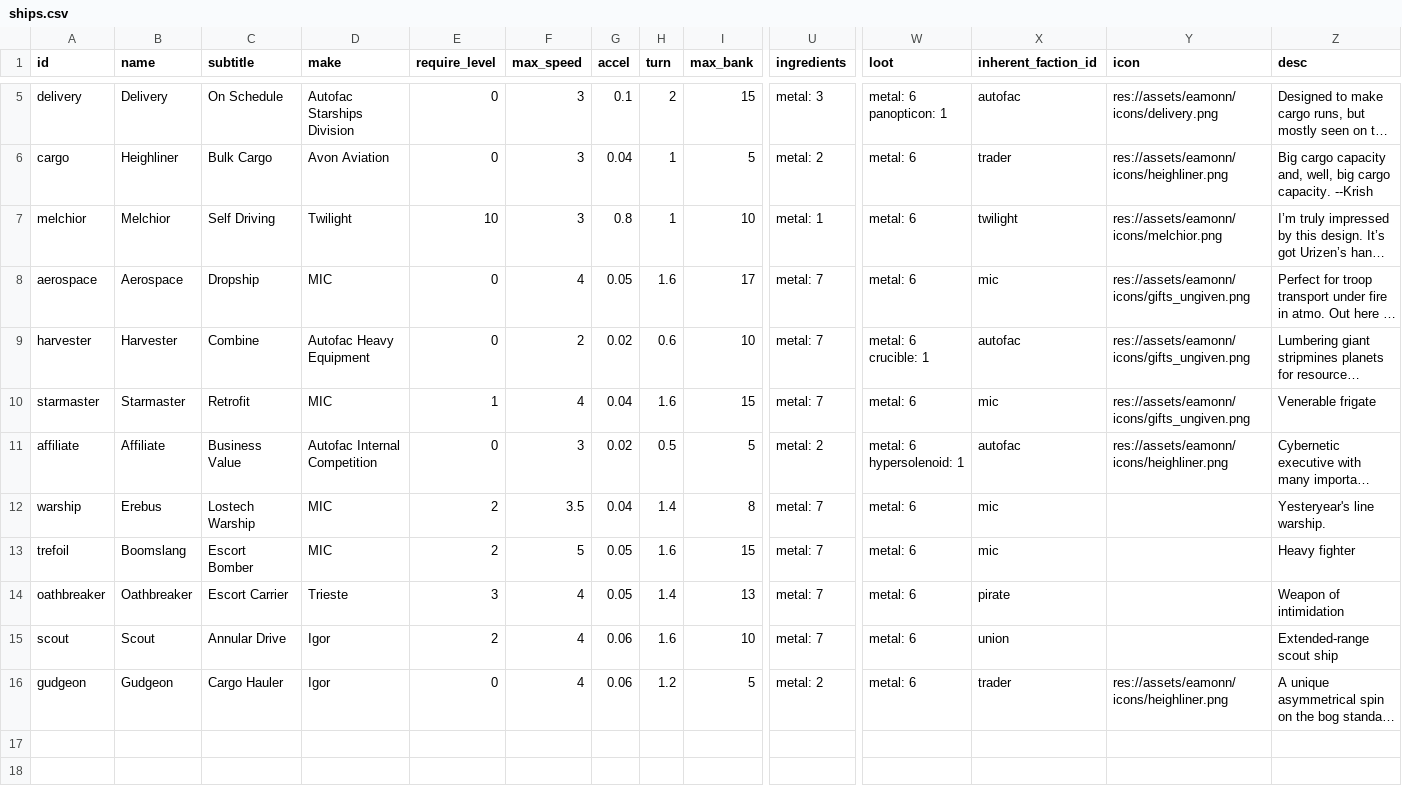
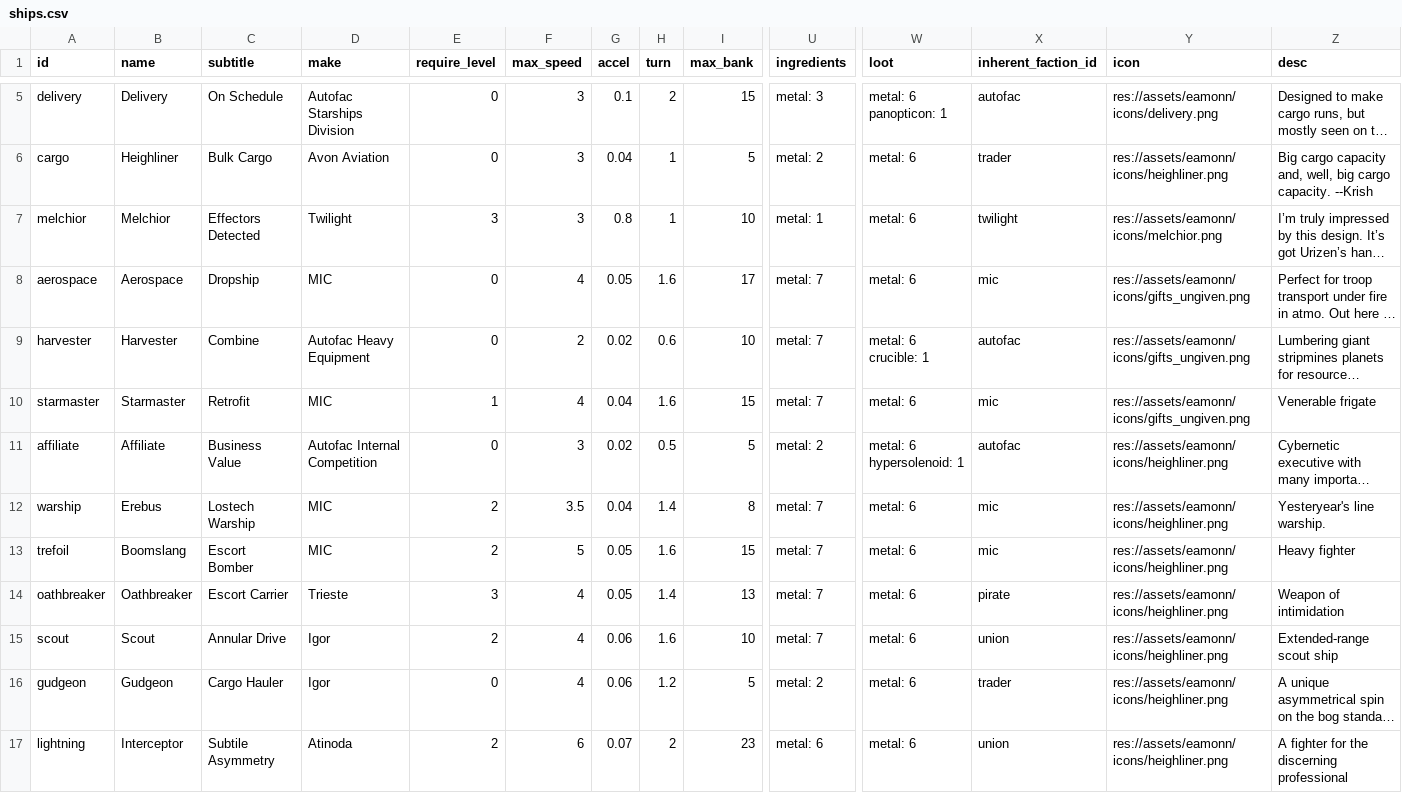
Before and after one commit to EamonnMR/galactic-night, a CSV file: data/ships.csv, drawn as a sheet; only a part is shown, gaps mark what is left out; long unchanged cells end in …; rows hold the shown columns only; the diff names each change by its address in the sheet, - before the commit and + after, or states it on an @@ line.

Commit message:
Lightning textures, flak works, explosions back in

```diff
--- a/data/ships.csv
+++ b/data/ships.csv
-C7 (subtitle): Self Driving
+C7 (subtitle): Effectors Detected
-E7 (require_level): 10
+E7 (require_level): 3
-Y12:Y15 (icon): (empty)
+Y12:Y15 (icon): res://assets/eamonn/icons/heighliner.png
+row 17: lightning | Interceptor | Subtile Asymmetry | Atinoda | 2 | 6 | 0.07 | 2 | 23 | metal: 6 | metal: 6 | union | res://assets/eamonn/icons/heighliner.png | A fighter for the discerning professional
```
Also changed, not shown: data/items.csv, data/recipes.csv, 30 other files.
